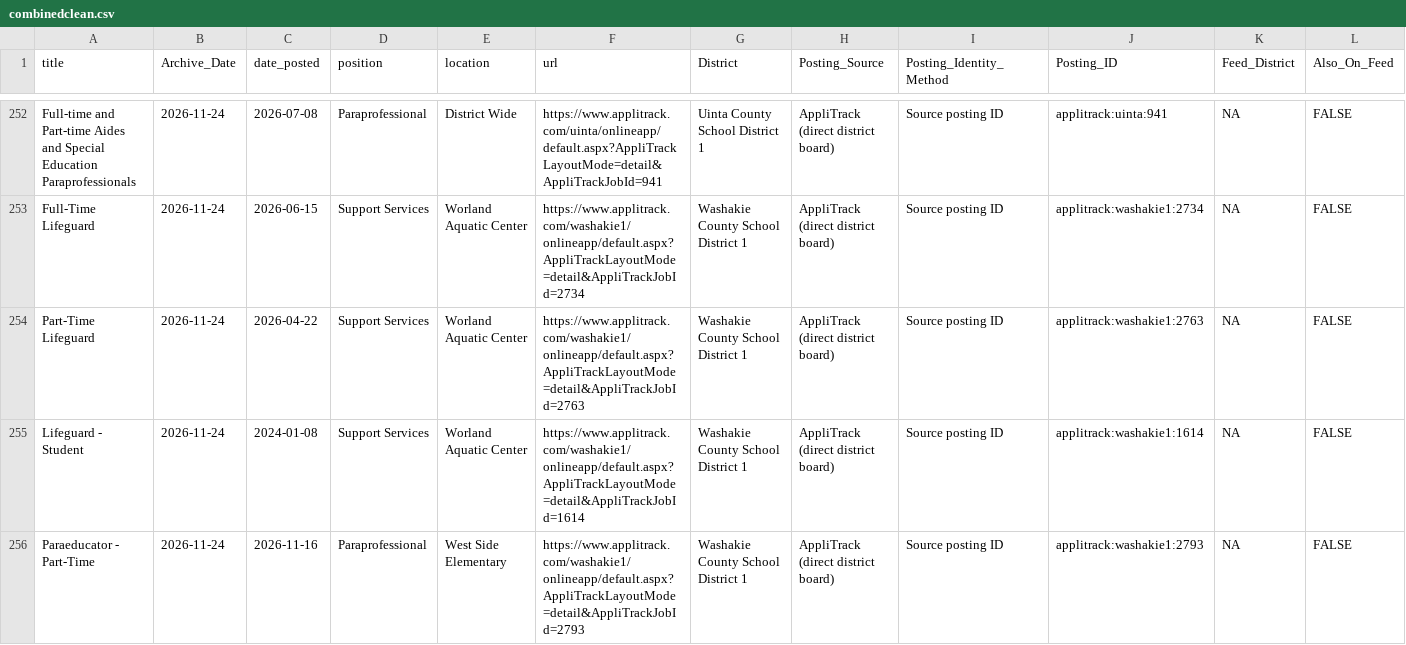
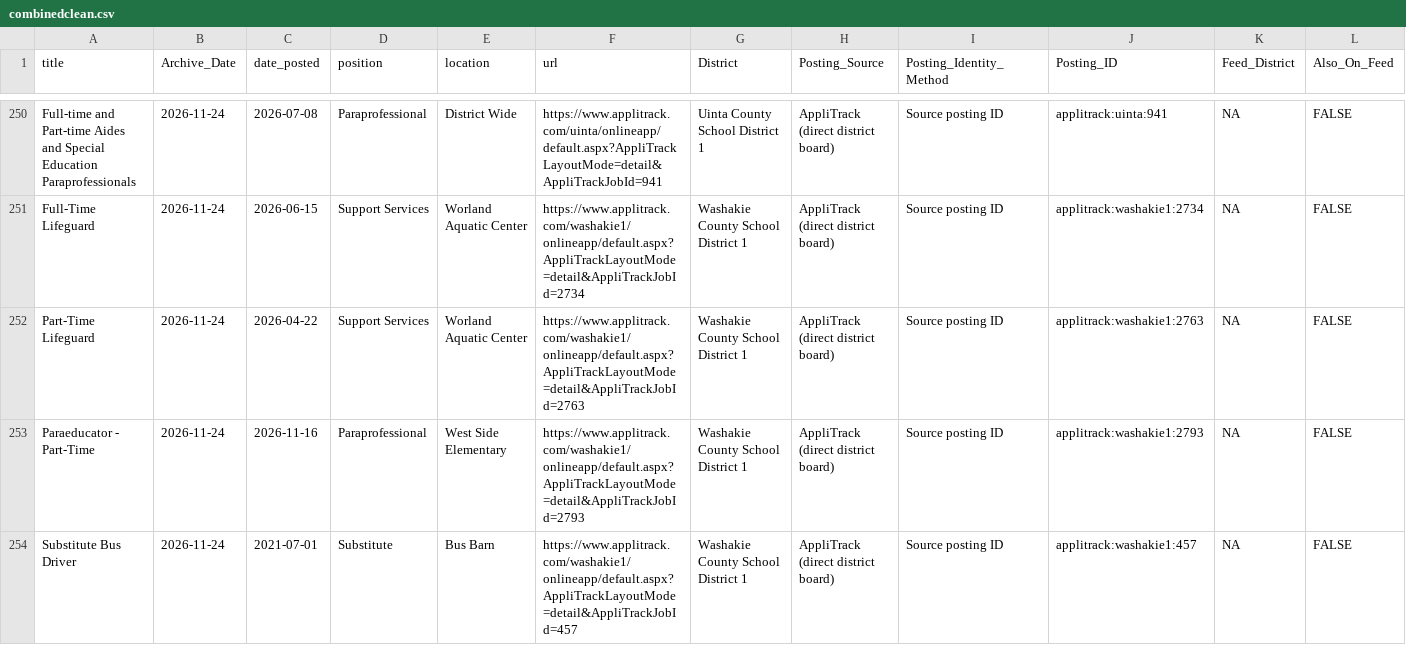
Before and after one commit to bostickmike/Wyoming-Education-Jobs-Dashboard, a CSV file: Wy_Ed_Jobs/combinedclean.csv, drawn as a sheet; only a part is shown, gaps mark what is left out; the shorter side is filled out with more unchanged rows; rows hold the shown columns only; the diff covers the shown part only; the diff names each change by its address in the sheet, - before the commit and + after, or states it on an @@ line.

```diff
--- a/Wy_Ed_Jobs/combinedclean.csv
+++ b/Wy_Ed_Jobs/combinedclean.csv
-row 255: Lifeguard - Student | 2026-11-24 | 2024-01-08 | Support Services | Worland Aquatic Center | https://www.applitrack.com/washakie1/onlineapp/default.aspx?AppliTrackLayoutMode=detail&AppliTrackJobId=1614 | Washakie County School District 1 | AppliTrack (direct district board) | Source posting ID | applitrack:washakie1:1614 | NA | FALSE
```
Also changed, not shown: 5 removed rows elsewhere in this file, Wy_Ed_Jobs/job_duration_spells.csv, Wy_Ed_Jobs/k12_district_weekly_totals.csv, 16 other files.
